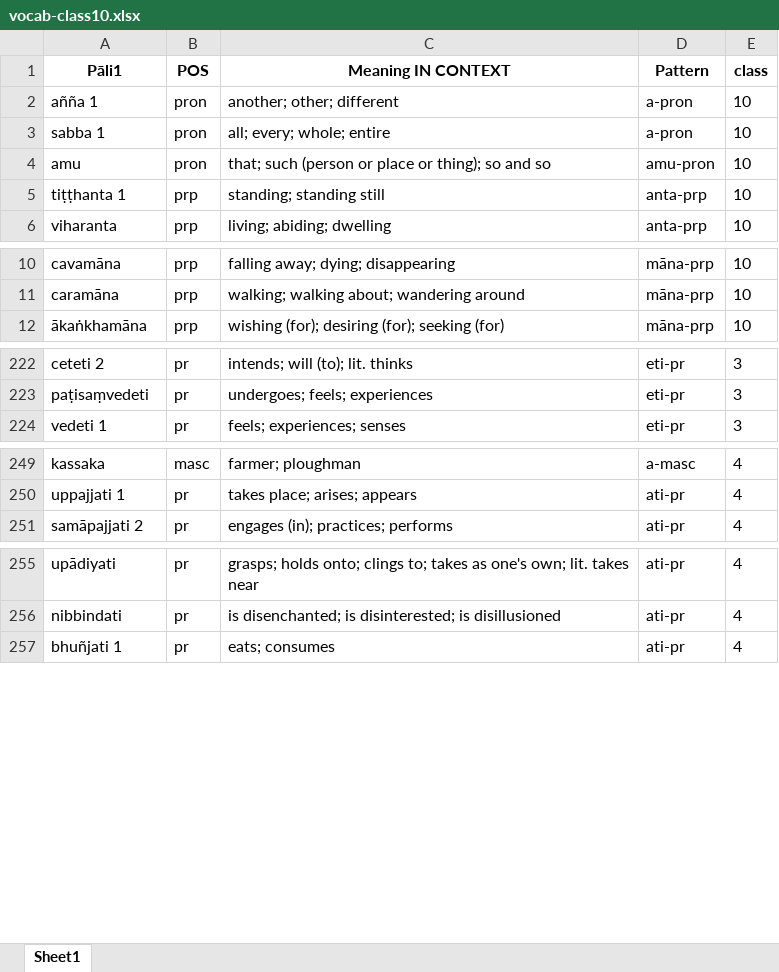
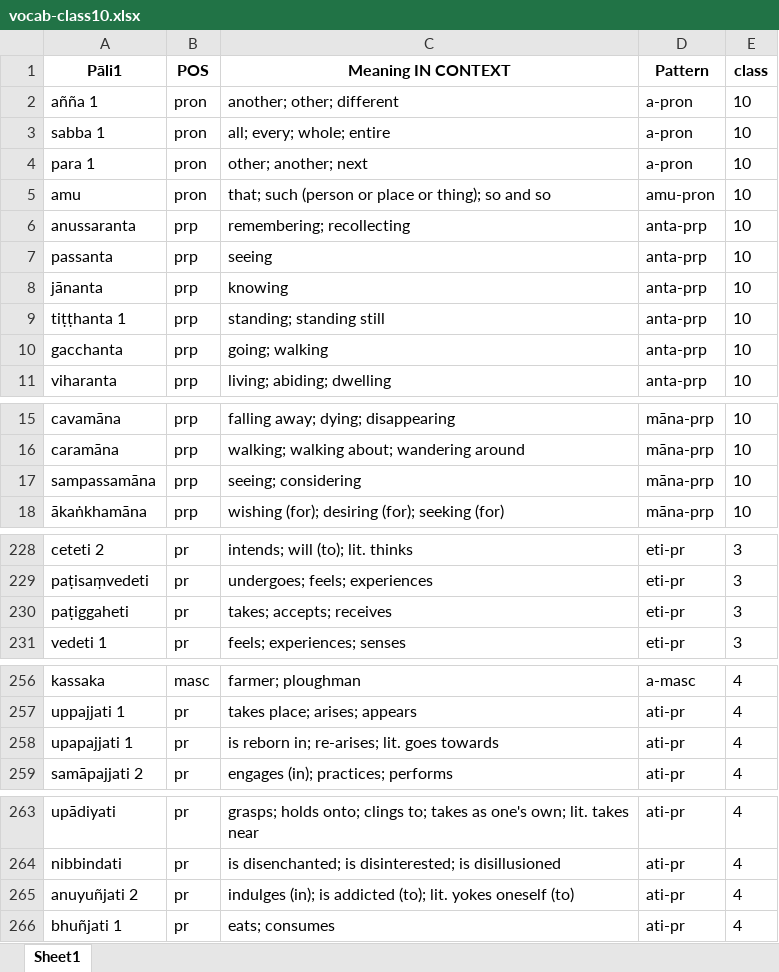
Before and after one commit to sasanarakkha/study-tools, an Excel workbook: pali-class/vocab/vocab-class10.xlsx, sheet Sheet1, drawn as a sheet; only a part is shown, gaps mark what is left out; values as stored, in another font and other column widths than the file's, no borders; the diff covers the shown part only; the diff names each change by its address in the sheet, - before the commit and + after, or states it on an @@ line.

```diff
--- a/pali-class/vocab/vocab-class10.xlsx (sheet Sheet1)
+++ b/pali-class/vocab/vocab-class10.xlsx (sheet Sheet1)
+row 4: para 1 | pron | other; another; next | a-pron | 10
+row 6: anussaranta | prp | remembering; recollecting | anta-prp | 10
+row 7: passanta | prp | seeing | anta-prp | 10
+row 8: jānanta | prp | knowing | anta-prp | 10
+row 10: gacchanta | prp | going; walking | anta-prp | 10
+row 17: sampassamāna | prp | seeing; considering | māna-prp | 10
+row 230: paṭiggaheti | pr | takes; accepts; receives | eti-pr | 3
+row 258: upapajjati 1 | pr | is reborn in; re-arises; lit. goes towards | ati-pr | 4
+row 265: anuyuñjati 2 | pr | indulges (in); is addicted (to); lit. yokes oneself (to) | ati-pr | 4
```
Also changed, not shown: 3 added rows and 3 edited cells elsewhere in this sheet, pali-class/vocab/vocab-class11.xlsx, pali-class/vocab/vocab-class12.xlsx, 43 other files.
